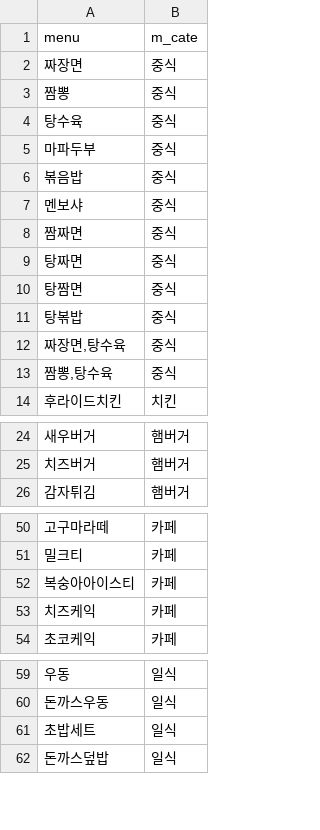
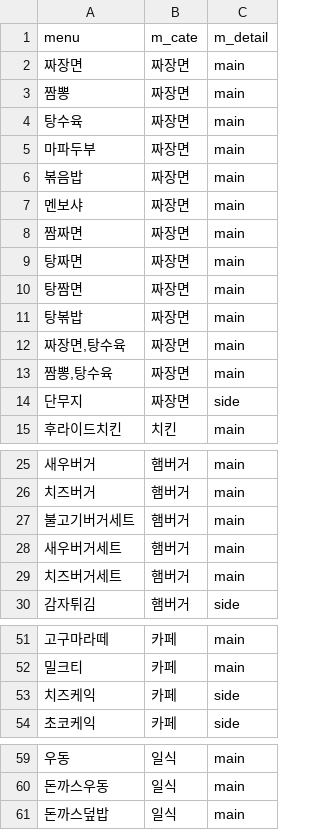
Before and after one commit to ringringring-capstone/ringringring_ai, a CSV file: data/주제.csv, drawn as a sheet; only a part is shown, gaps mark what is left out; removed rows and columns are numbered as before the commit, all else as after; the diff names each change by its address in the sheet, - before the commit and + after, or states it on an @@ line.

```diff
--- a/data/주제.csv
+++ b/data/주제.csv
+column C (m_detail), rows 2-13: all main; row 15: main; rows 25-26: main | main; row 30: side; rows 51-54: main | main | side | side; rows 59-61: all main
-B2:B13 (m_cate): 중식
+B2:B13 (m_cate): 짜장면
+row 14: 단무지 | 짜장면 | side
@@ row 32 moved to row 27: 불고기버거세트 @@
@@ row 33 moved to row 28: 새우버거세트 @@
@@ row 34 moved to row 29: 치즈버거세트 @@
-row 52: 복숭아아이스티 | 카페
-row 61: 초밥세트 | 일식
```
Also changed, not shown: 4 other files.
